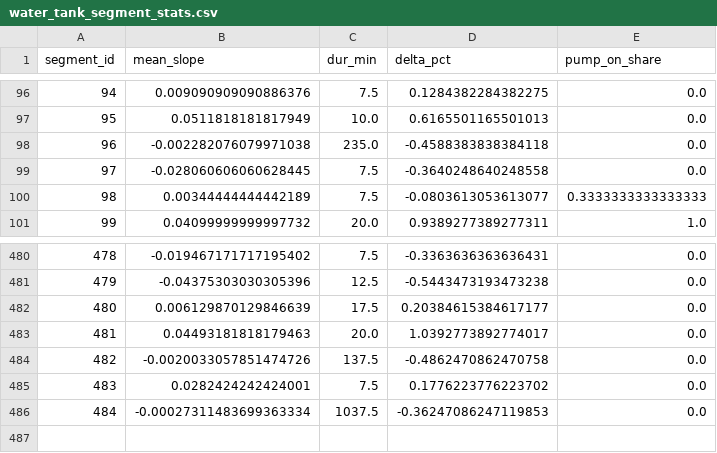
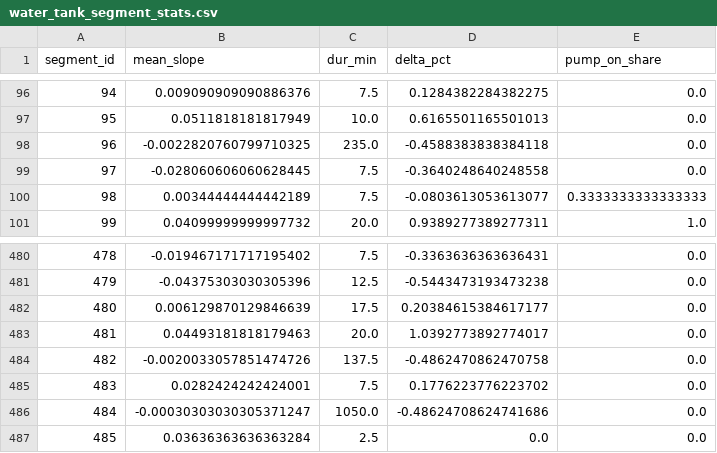
Before and after one commit to gabe1boon/SpainBrainWeb, a CSV file: data/processed/water_tank_segment_stats.csv, drawn as a sheet; only a part is shown, gaps mark what is left out.

```diff
--- a/data/processed/water_tank_segment_stats.csv
+++ b/data/processed/water_tank_segment_stats.csv
@@ -97,3 +97,3 @@ segment_id,mean_slope,dur_min,delta_pct,pump_on_share
 95,0.0511818181817949,10.0,0.6165501165501013,0.0
-96,-0.002282076079971038,235.0,-0.4588383838384118,0.0
+96,-0.0022820760799710325,235.0,-0.4588383838384118,0.0
 97,-0.028060606060628445,7.5,-0.3640248640248558,0.0
@@ -485,2 +485,3 @@ segment_id,mean_slope,dur_min,delta_pct,pump_on_share
 483,0.0282424242424001,7.5,0.1776223776223702,0.0
-484,-0.00027311483699363334,1037.5,-0.36247086247119853,0.0
+484,-0.00030303030305371247,1050.0,-0.48624708624741686,0.0
+485,0.03636363636363284,2.5,0.0,0.0
```
Also changed, not shown: data/processed/water_tank_clean.csv, 5 other files.
